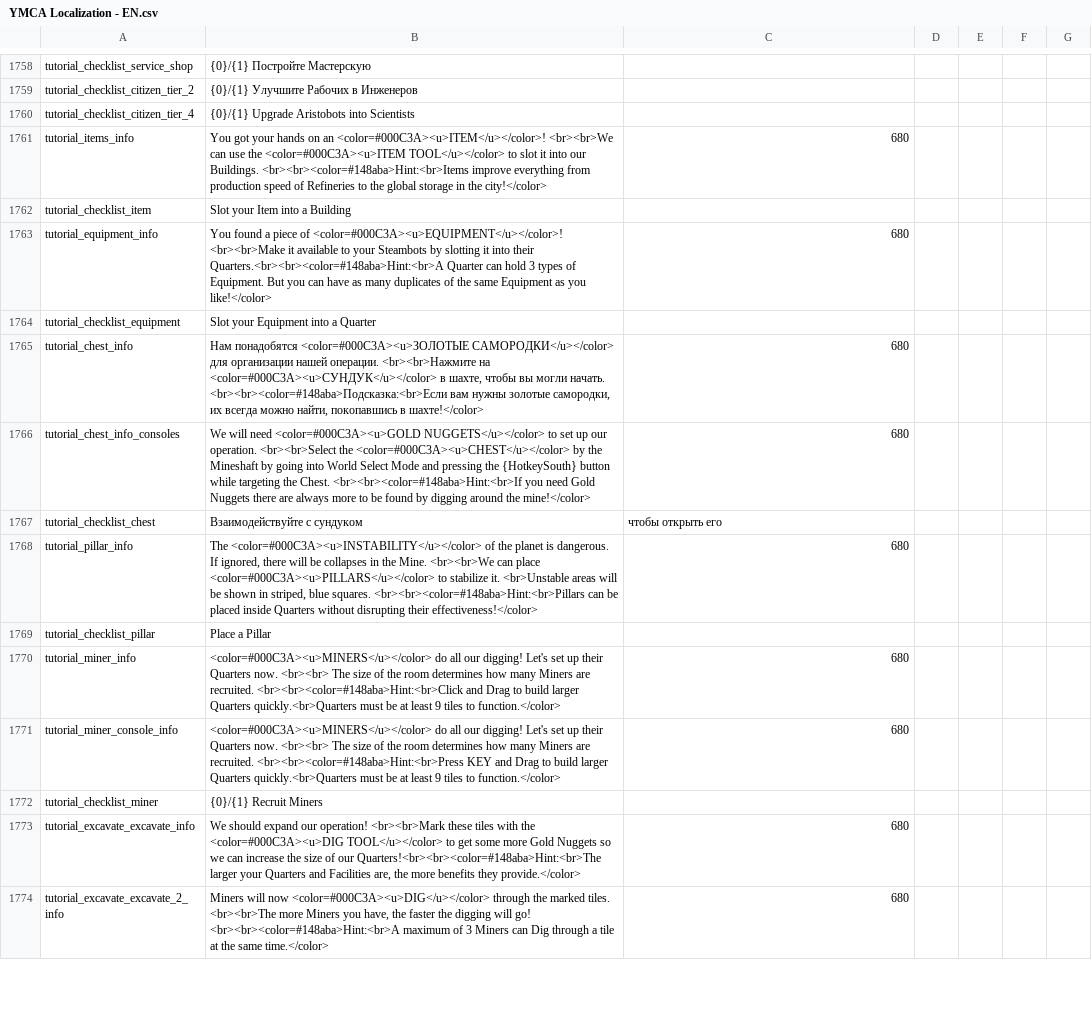
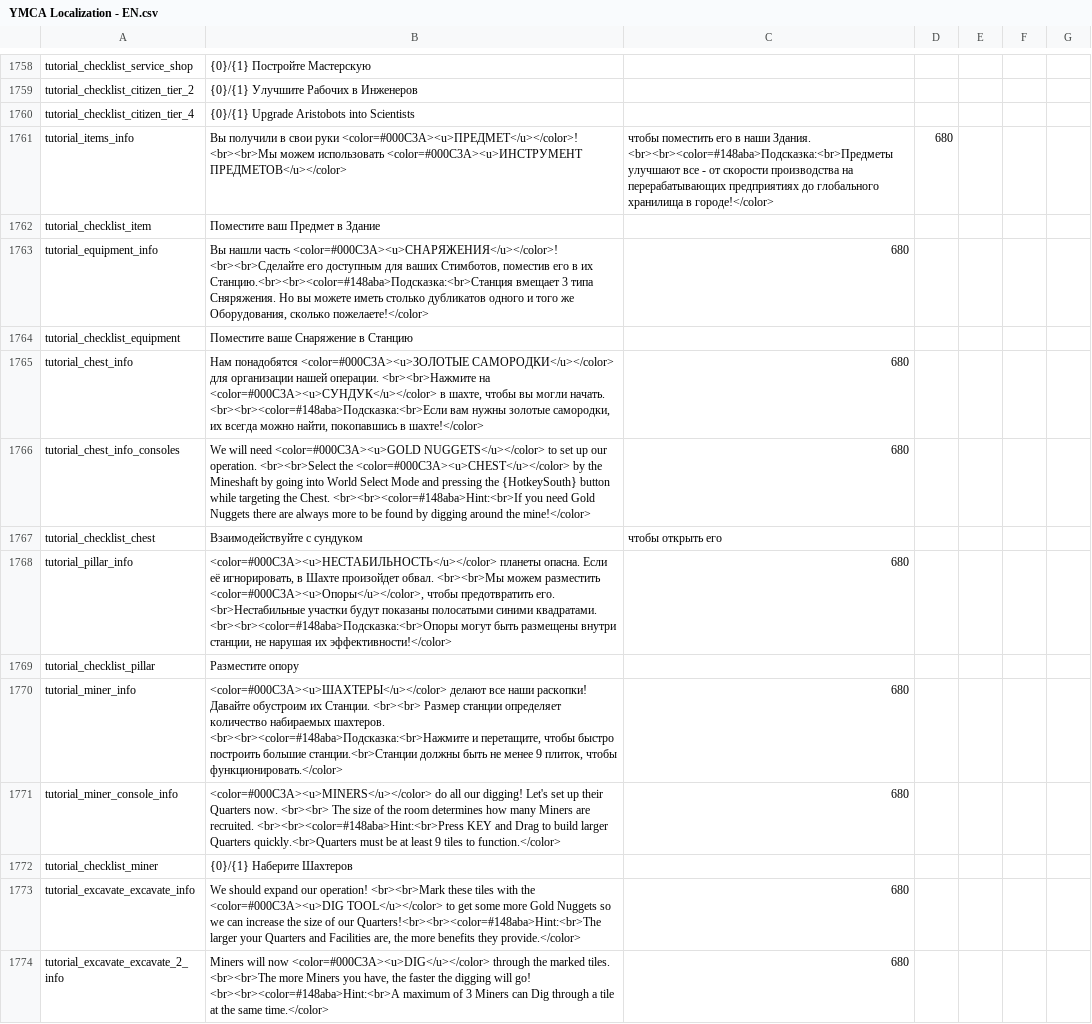
Before and after one commit to Mishoron/SWB-Russian, a CSV file: YMCA Localization - EN.csv, drawn as a sheet; only a part is shown, gaps mark what is left out; the diff covers the shown part only.

```diff
--- a/YMCA Localization - EN.csv
+++ b/YMCA Localization - EN.csv
@@ -1760,6 +1760,6 @@ tutorial_checklist_citizen_tier_2,{0}/{1} Улучшите Рабочих в И
 tutorial_checklist_citizen_tier_4,{0}/{1} Upgrade Aristobots into Scientists,,,,,
-tutorial_items_info,You got your hands on an <color=#000C3A><u>ITEM</u></color>! <br><br>We can use the <color=#000C3A><u>ITEM TOOL</u></color> to slot it into our Buildings. <br><br><color=#148aba>Hint:<br>Items improve everything from production speed of Refineries to the global storage in the city!</color>,680,,,,
-tutorial_checklist_item,Slot your Item into a Building,,,,,
-tutorial_equipment_info,You found a piece of <color=#000C3A><u>EQUIPMENT</u></color>! <br><br>Make it available to your Steambots by slotting it into their Quarters.<br><br><color=#148aba>Hint:<br>A Quarter can hold 3 types of Equipment. But you can have as many duplicates of the same Equipment as you like!</color>,680,,,,
-tutorial_checklist_equipment,Slot your Equipment into a Quarter,,,,,
+tutorial_items_info,Вы получили в свои руки <color=#000C3A><u>ПРЕДМЕТ</u></color>! <br><br>Мы можем использовать <color=#000C3A><u>ИНСТРУМЕНТ ПРЕДМЕТОВ</u></color>, чтобы поместить его в наши Здания. <br><br><color=#148aba>Подсказка:<br>Предметы улучшают все - от скорости производства на перерабатывающих предприятиях до глобального хранилища в городе!</color>,680,,,,
+tutorial_checklist_item,Поместите ваш Предмет в Здание,,,,,
+tutorial_equipment_info,"Вы нашли часть <color=#000C3A><u>СНАРЯЖЕНИЯ</u></color>! <br><br>Сделайте его доступным для ваших Стимботов, поместив его в их Станцию.<br><br><color=#148aba>Подсказка:<br>Станция вмещает 3 типа Сняряжения. Но вы можете иметь столько дубликатов одного и того же Оборудования, сколько пожелаете!</color>",680,,,,
+tutorial_checklist_equipment,Поместите ваше Снаряжение в Станцию,,,,,
 tutorial_chest_info,"Нам понадобятся <color=#000C3A><u>ЗОЛОТЫЕ САМОРОДКИ</u></color> для организации нашей операции. <br><br>Нажмите на <color=#000C3A><u>СУНДУК</u></color> в шахте, чтобы вы могли начать. <br><br><color=#148aba>Подсказка:<br>Если вам нужны золотые самородки, их всегда можно найти, покопавшись в шахте!</color>",680,,,,
@@ -1767,7 +1767,7 @@ tutorial_chest_info_consoles,We will need <color=#000C3A><u>GOLD NUGGETS</u></co
 tutorial_checklist_chest,Взаимодействуйте с сундуком, чтобы открыть его,,,,,
-tutorial_pillar_info,"The <color=#000C3A><u>INSTABILITY</u></color> of the planet is dangerous. If ignored, there will be collapses in the Mine. <br><br>We can place <color=#000C3A><u>PILLARS</u></color> to stabilize it. <br>Unstable areas will be shown in striped, blue squares. <br><br><color=#148aba>Hint:<br>Pillars can be placed inside Quarters without disrupting their effectiveness!</color> ",680,,,,
-tutorial_checklist_pillar,Place a Pillar,,,,,
-tutorial_miner_info,<color=#000C3A><u>MINERS</u></color> do all our digging! Let's set up their Quarters now. <br><br> The size of the room determines how many Miners are recruited. <br><br><color=#148aba>Hint:<br>Click and Drag to build larger Quarters quickly.<br>Quarters must be at least 9 tiles to function.</color>,680,,,,
+tutorial_pillar_info,"<color=#000C3A><u>НЕСТАБИЛЬНОСТЬ</u></color> планеты опасна. Если её игнорировать, в Шахте произойдет обвал. <br><br>Мы можем разместить <color=#000C3A><u>Опоры</u></color>, чтобы предотвратить его. <br>Нестабильные участки будут показаны полосатыми синими квадратами. <br><br><color=#148aba>Подсказка:<br>Опоры могут быть размещены внутри станции, не нарушая их эффективности!</color> ",680,,,,
+tutorial_checklist_pillar,Разместите опору,,,,
+tutorial_miner_info,"<color=#000C3A><u>ШАХТЕРЫ</u></color> делают все наши раскопки! Давайте обустроим их Станции. <br><br> Размер станции определяет количество набираемых шахтеров. <br><br><color=#148aba>Подсказка:<br>Нажмите и перетащите, чтобы быстро построить большие станции.<br>Станции должны быть не менее 9 плиток, чтобы функционировать.</color>",680,,,,
 tutorial_miner_console_info,<color=#000C3A><u>MINERS</u></color> do all our digging! Let's set up their Quarters now. <br><br> The size of the room determines how many Miners are recruited. <br><br><color=#148aba>Hint:<br>Press KEY and Drag to build larger Quarters quickly.<br>Quarters must be at least 9 tiles to function.</color>,680,,,,
-tutorial_checklist_miner,{0}/{1} Recruit Miners,,,,,
+tutorial_checklist_miner,{0}/{1} Наберите Шахтеров,,,,,
 tutorial_excavate_excavate_info,"We should expand our operation! <br><br>Mark these tiles with the <color=#000C3A><u>DIG TOOL</u></color> to get some more Gold Nuggets so we can increase the size of our Quarters!<br><br><color=#148aba>Hint:<br>The larger your Quarters and Facilities are, the more benefits they provide.</color>",680,,,,
```
Also changed, not shown: 1 removed row and 87 edited cells elsewhere in this file.
